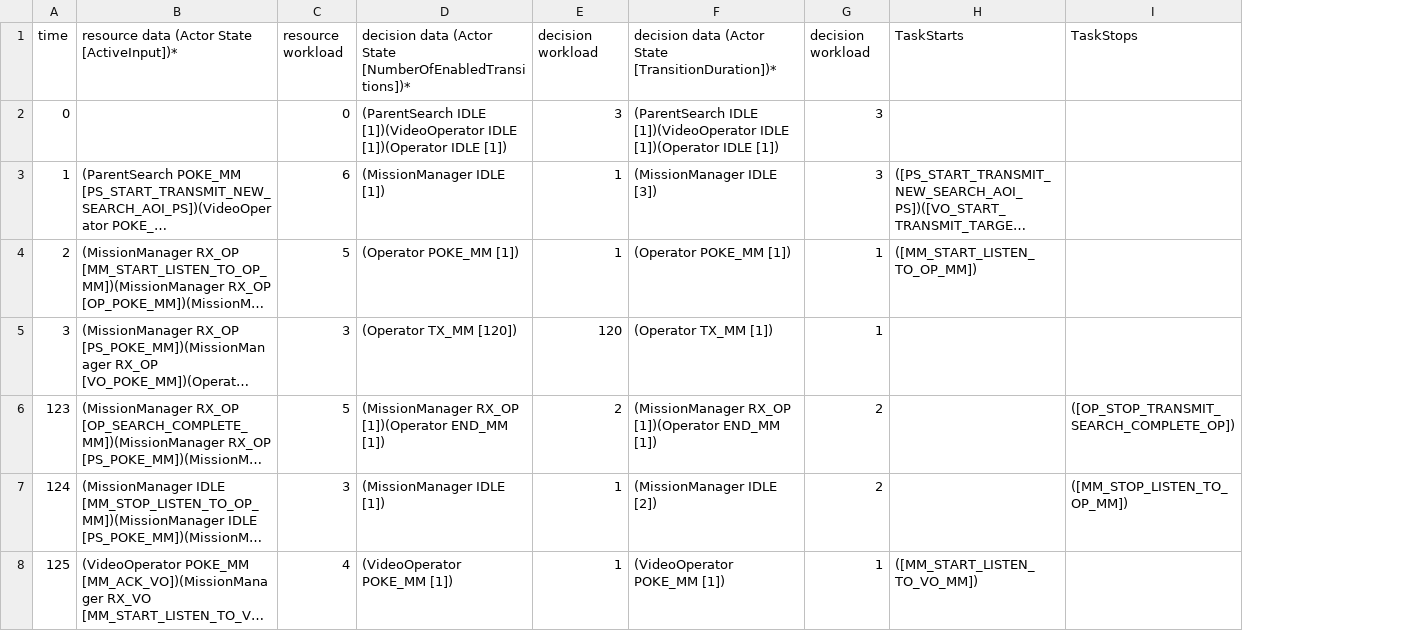
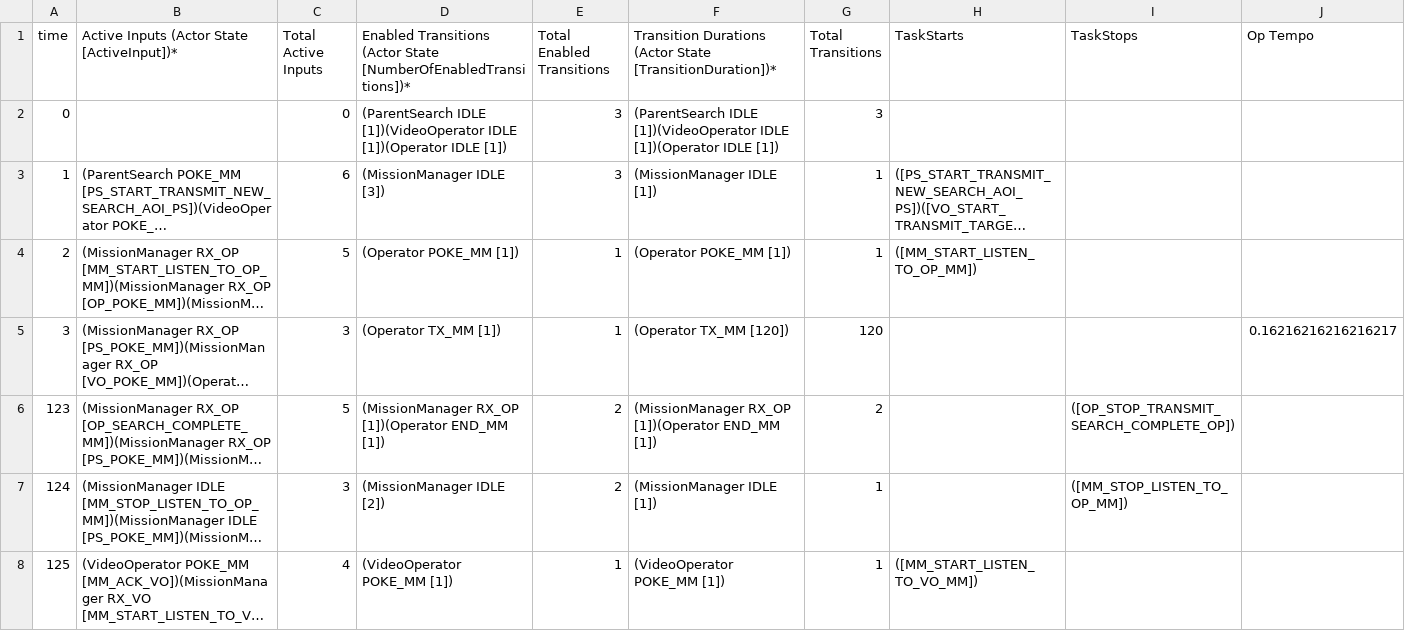
Before and after one commit to ericmercer/workload, a CSV file: Matlab Code/HCTW.csv, drawn as a sheet; only a part is shown; long unchanged cells end in …; the diff covers the shown part only; the diff names each change by its address in the sheet, - before the commit and + after, or states it on an @@ line.

Commit message:
Matlab code and Simulation code generate plot with timing and tasks consistent with current frame of reference.

```diff
--- a/Matlab Code/HCTW.csv
+++ b/Matlab Code/HCTW.csv
+column J (Op Tempo), row 5: 0.16216216216216217
-B1: resource data (Actor State [ActiveInput])*
+B1: Active Inputs (Actor State [ActiveInput])*
-C1: resource workload
+C1: Total Active Inputs
-D1: decision data (Actor State…
+D1: Enabled Transitions (Actor State…
-E1: decision workload
+E1: Total Enabled Transitions
-F1: decision data (Actor State…
+F1: Transition Durations (Actor State…
-G1: decision workload
+G1: Total Transitions
-D3: (MissionManager IDLE [1])
+D3: (MissionManager IDLE [3])
-E3 (Total Enabled Transitions): 1
+E3 (Total Enabled Transitions): 3
-F3: (MissionManager IDLE [3])
+F3: (MissionManager IDLE [1])
-G3 (Total Transitions): 3
+G3 (Total Transitions): 1
-D5: (Operator TX_MM [120])
+D5: (Operator TX_MM [1])
-E5 (Total Enabled Transitions): 120
+E5 (Total Enabled Transitions): 1
-F5: (Operator TX_MM [1])
+F5: (Operator TX_MM [120])
-G5 (Total Transitions): 1
+G5 (Total Transitions): 120
-D7: (MissionManager IDLE [1])
+D7: (MissionManager IDLE [2])
-E7 (Total Enabled Transitions): 1
+E7 (Total Enabled Transitions): 2
-F7: (MissionManager IDLE [2])
+F7: (MissionManager IDLE [1])
-G7 (Total Transitions): 2
+G7 (Total Transitions): 1
```
Also changed, not shown: 3 added rows and 4 edited cells elsewhere in this file, Matlab Code/LCDW.csv, Matlab Code/LCRW.csv, 29 other files.
